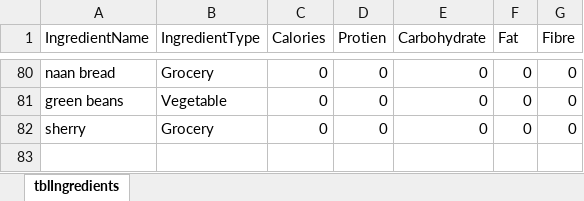
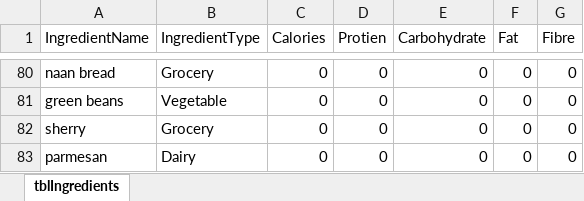
Before and after one commit to joejcollins/harmony-angel, an Excel workbook: ConsoleApp/Input/Ingredients.xlsx, sheet tblIngredients, drawn as a sheet; only a part is shown, gaps mark what is left out; values as stored, in another font and other column widths than the file's, no borders; the diff names each change by its address in the sheet, - before the commit and + after, or states it on an @@ line.

```diff
--- a/ConsoleApp/Input/Ingredients.xlsx (sheet tblIngredients)
+++ b/ConsoleApp/Input/Ingredients.xlsx (sheet tblIngredients)
+row 83: parmesan | Dairy | 0 | 0 | 0 | 0 | 0
```
Also changed, not shown: 3 other files.
